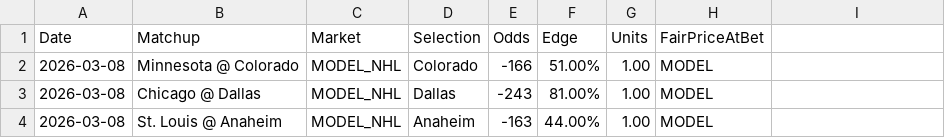
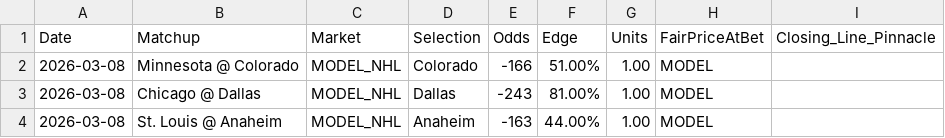
Before and after one commit to brenticusbaked/Bee-Baked-EV-Bot, a CSV file: bets_log.csv, drawn as a sheet; the diff names each change by its address in the sheet, - before the commit and + after, or states it on an @@ line.

```diff
--- a/bets_log.csv
+++ b/bets_log.csv
-I1: (empty)
+I1: Closing_Line_Pinnacle
```
